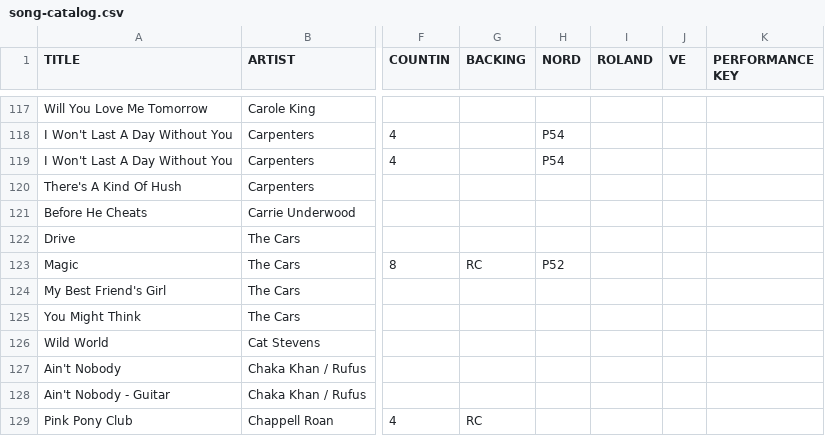
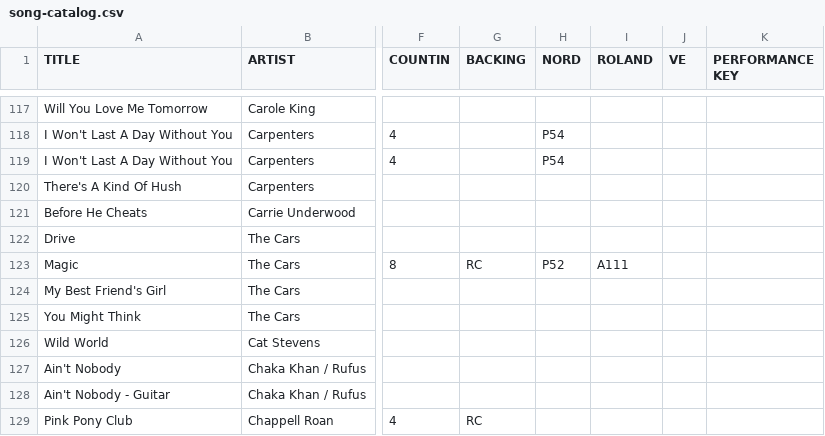
Before and after one commit to scottwdavidson/chordprotools, a CSV file: song-catalog.csv, drawn as a sheet; only a part is shown, gaps mark what is left out; the diff names each change by its address in the sheet, - before the commit and + after, or states it on an @@ line.

Commit message:
added Roland

```diff
--- a/song-catalog.csv
+++ b/song-catalog.csv
-I123 (ROLAND): (empty)
+I123 (ROLAND): A111
```
Also changed, not shown: 1 other file.
